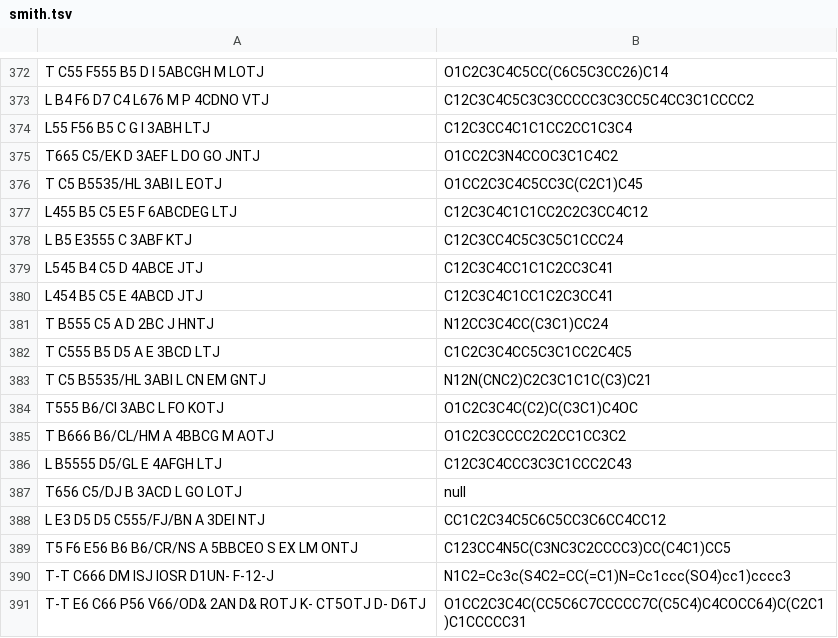
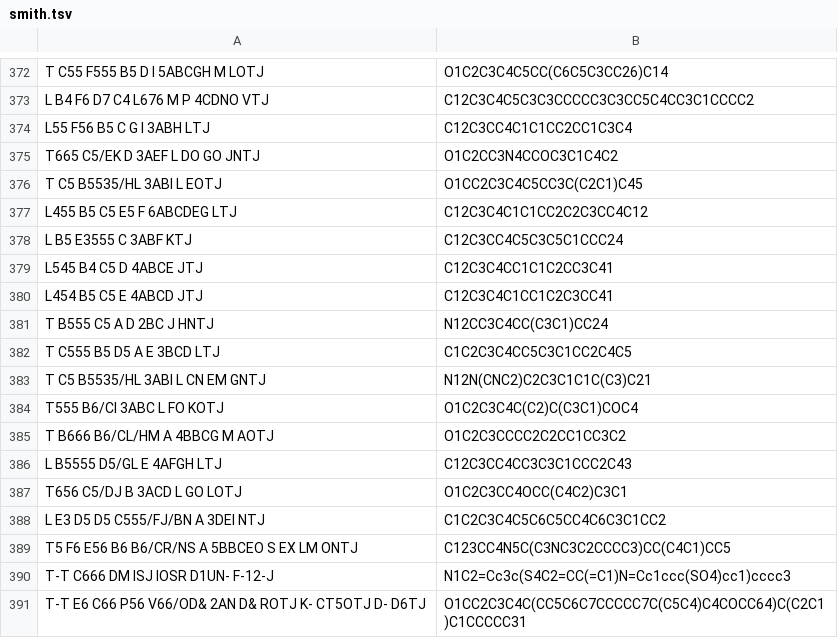
Before and after one commit to Mblakey/wiswesser, a TSV file: data/smith.tsv, drawn as a sheet; only a part is shown, gaps mark what is left out.

Commit message:
hand checked and updated wrong smiles from book

```diff
--- a/data/smith.tsv
+++ b/data/smith.tsv
@@ -374,3 +374,3 @@ L B4 F6 D7 C4 L676 M P 4CDNO VTJ	C12C3C4C5C3C3CCCCC3C3CC5C4CC3C1CCCC2
 L55 F56 B5 C G I 3ABH LTJ	C12C3CC4C1C1CC2CC1C3C4	
-T665 C5/EK D 3AEF L DO GO JNTJ	O1CC2C3N4CCOC3C1C4C2	
+T665 C5/EK D 3AEF L DO GO JNTJ	O1C2CC3N4CCOC3C1C4C2
 T C5 B5535/HL 3ABI L EOTJ	O1CC2C3C4C5CC3C(C2C1)C45	
@@ -383,7 +383,7 @@ T C555 B5 D5 A E 3BCD LTJ	C1C2C3C4CC5C3C1CC2C4C5
 T C5 B5535/HL 3ABI L CN EM GNTJ	N12N(CNC2)C2C3C1C1C(C3)C21	
-T555 B6/CI 3ABC L FO KOTJ	O1C2C3C4C(C2)C(C3C1)C4OC	
+T555 B6/CI 3ABC L FO KOTJ	O1C2C3C4C(C2)C(C3C1)COC4
 T B666 B6/CL/HM A 4BBCG M AOTJ	O1C2C3CCCC2C2CC1CC3C2	
-L B5555 D5/GL E 4AFGH LTJ	C12C3C4CCC3C3C1CCC2C43	
-T656 C5/DJ B 3ACD L GO LOTJ	null
-L E3 D5 D5 C555/FJ/BN A 3DEI NTJ	CC1C2C34C5C6C5CC3C6CC4CC12	
+L B5555 D5/GL E 4AFGH LTJ	C12C3CC4CC3C3C1CCC2C43
+T656 C5/DJ B 3ACD L GO LOTJ	O1C2C3CC4OCC(C4C2)C3C1
+L E3 D5 D5 C555/FJ/BN A 3DEI NTJ	C1C2C3C4C5C6C5CC4C6C3C1CC2
 T5 F6 E56 B6 B6/CR/NS A 5BBCEO S EX LM ONTJ	C123CC4N5C(C3NC3C2CCCC3)CC(C4C1)CC5		
```
